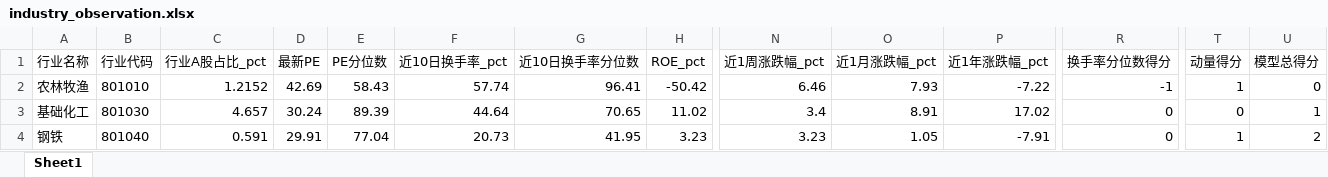
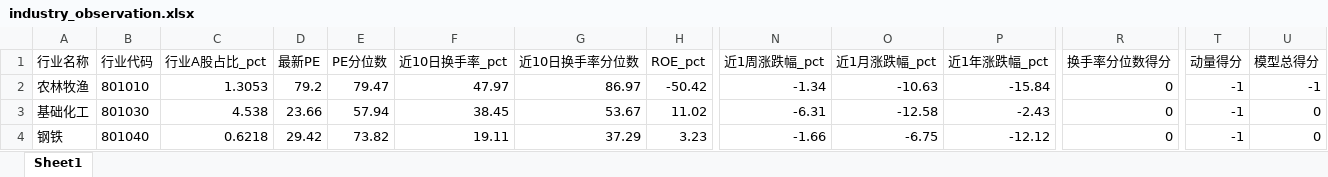
Before and after one commit to Alpha9527-Daniel/Industry-Insight, an Excel workbook: data/industry_cache/20261018/industry_observation.xlsx, sheet Sheet1, drawn as a sheet; only a part is shown, gaps mark what is left out; values as stored, in another font and other column widths than the file's, no borders; the diff covers the shown part only; the diff names each change by its address in the sheet, - before the commit and + after, or states it on an @@ line.

```diff
--- a/data/industry_cache/20261018/industry_observation.xlsx (sheet Sheet1)
+++ b/data/industry_cache/20261018/industry_observation.xlsx (sheet Sheet1)
-C2 (行业A股占比_pct): 1.2152
+C2 (行业A股占比_pct): 1.3053
-D2 (最新PE): 42.69
+D2 (最新PE): 79.2
-E2 (PE分位数): 58.43
+E2 (PE分位数): 79.47
-F2 (近10日换手率_pct): 57.74
+F2 (近10日换手率_pct): 47.97
-G2 (近10日换手率分位数): 96.41
+G2 (近10日换手率分位数): 86.97
-N2 (近1周涨跌幅_pct): 6.46
+N2 (近1周涨跌幅_pct): -1.34
-O2 (近1月涨跌幅_pct): 7.93
+O2 (近1月涨跌幅_pct): -10.63
-P2 (近1年涨跌幅_pct): -7.22
+P2 (近1年涨跌幅_pct): -15.84
-R2 (换手率分位数得分): -1
+R2 (换手率分位数得分): 0
-T2 (动量得分): 1
+T2 (动量得分): -1
-U2 (模型总得分): 0
+U2 (模型总得分): -1
-C3 (行业A股占比_pct): 4.657
+C3 (行业A股占比_pct): 4.538
-D3 (最新PE): 30.24
+D3 (最新PE): 23.66
-E3 (PE分位数): 89.39
+E3 (PE分位数): 57.94
-F3 (近10日换手率_pct): 44.64
+F3 (近10日换手率_pct): 38.45
-G3 (近10日换手率分位数): 70.65
+G3 (近10日换手率分位数): 53.67
-N3 (近1周涨跌幅_pct): 3.4
+N3 (近1周涨跌幅_pct): -6.31
-O3 (近1月涨跌幅_pct): 8.91
+O3 (近1月涨跌幅_pct): -12.58
-P3 (近1年涨跌幅_pct): 17.02
+P3 (近1年涨跌幅_pct): -2.43
-T3 (动量得分): 0
+T3 (动量得分): -1
-U3 (模型总得分): 1
+U3 (模型总得分): 0
-C4 (行业A股占比_pct): 0.591
+C4 (行业A股占比_pct): 0.6218
-D4 (最新PE): 29.91
+D4 (最新PE): 29.42
-E4 (PE分位数): 77.04
+E4 (PE分位数): 73.82
-F4 (近10日换手率_pct): 20.73
+F4 (近10日换手率_pct): 19.11
-G4 (近10日换手率分位数): 41.95
+G4 (近10日换手率分位数): 37.29
-N4 (近1周涨跌幅_pct): 3.23
+N4 (近1周涨跌幅_pct): -1.66
-O4 (近1月涨跌幅_pct): 1.05
+O4 (近1月涨跌幅_pct): -6.75
-P4 (近1年涨跌幅_pct): -7.91
+P4 (近1年涨跌幅_pct): -12.12
-T4 (动量得分): 1
+T4 (动量得分): -1
-U4 (模型总得分): 2
+U4 (模型总得分): 0
```
Also changed, not shown: 277 edited cells elsewhere in this sheet, data/industry_cache/industry_observation.xlsx, 54 other files.
